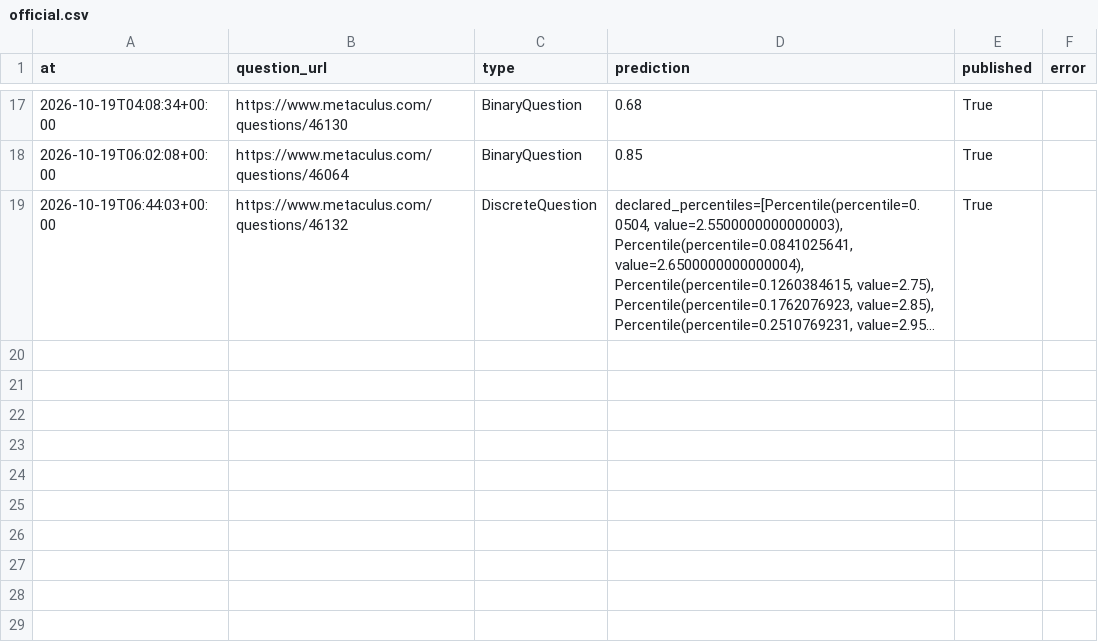
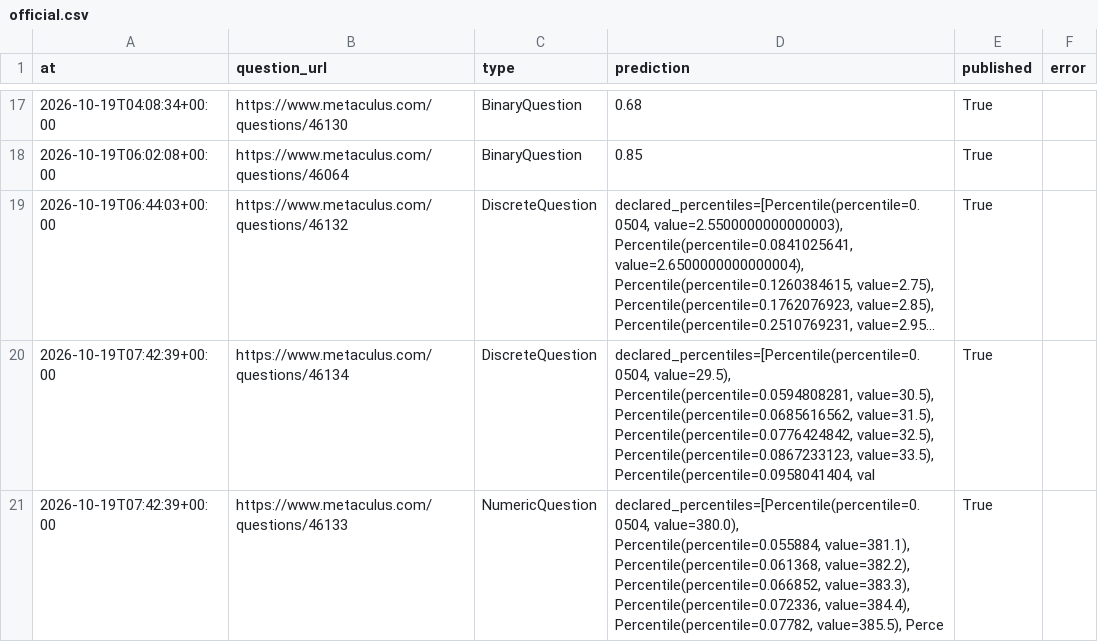
Before and after one commit to jrichardet77-dev/forecast-bot, a CSV file: data/official.csv, drawn as a sheet; only a part is shown, gaps mark what is left out; long unchanged cells end in …; the diff names each change by its address in the sheet, - before the commit and + after, or states it on an @@ line.

Commit message:
Forecast log

```diff
--- a/data/official.csv
+++ b/data/official.csv
+row 20: 2026-10-19T07:42:39+00:00 | https://www.metaculus.com/questions/46134 | DiscreteQuestion | declared_percentiles=[Percentile(percentile=0.0504, value=29.5), Percentile(percentile=0.0594808281, value=30.5), Percentile(percentile=0.0685616562, value=31.5), Percentile(percentile=0.0776424842, value=32.5), Percentile(percentile=0.0867233123, value=33.5), Percentile(percentile=0.0958041404, val | True
+row 21: 2026-10-19T07:42:39+00:00 | https://www.metaculus.com/questions/46133 | NumericQuestion | declared_percentiles=[Percentile(percentile=0.0504, value=380.0), Percentile(percentile=0.055884, value=381.1), Percentile(percentile=0.061368, value=382.2), Percentile(percentile=0.066852, value=383.3), Percentile(percentile=0.072336, value=384.4), Percentile(percentile=0.07782, value=385.5), Perce | True
```
